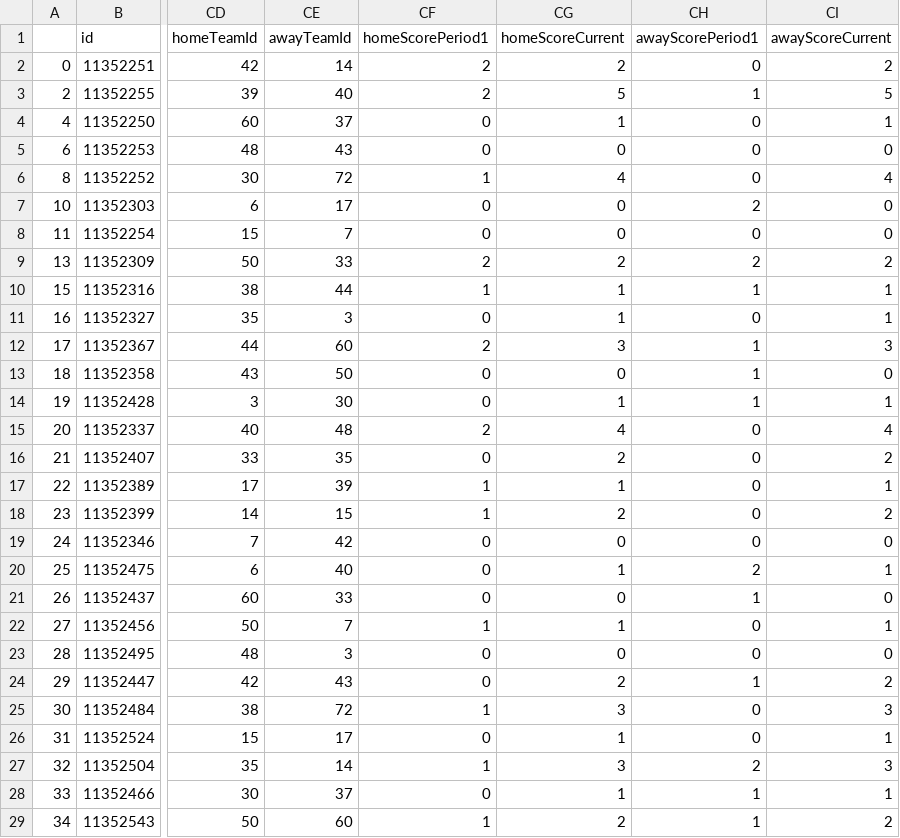
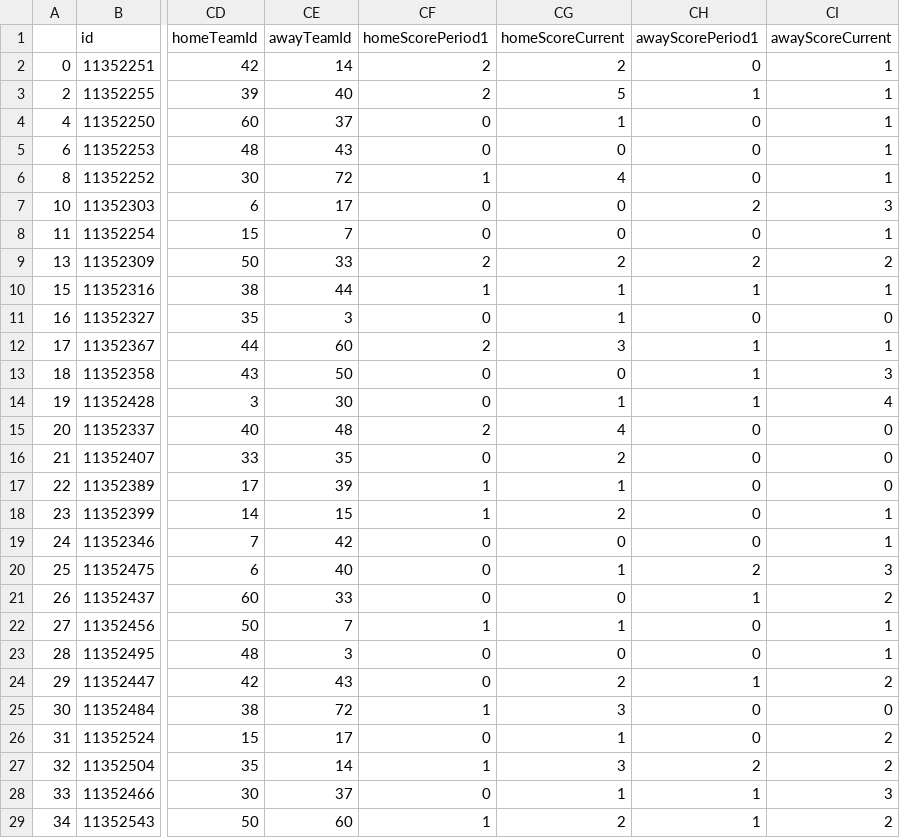
Before and after one commit to ML-DM-project/football-predict, a CSV file: match_all_statistic.csv, drawn as a sheet; only a part is shown, gaps mark what is left out; the diff covers the shown part only; the diff names each change by its address in the sheet, - before the commit and + after, or states it on an @@ line.

```diff
--- a/match_all_statistic.csv
+++ b/match_all_statistic.csv
-CI2 (awayScoreCurrent): 2
+CI2 (awayScoreCurrent): 1
-CI3 (awayScoreCurrent): 5
+CI3 (awayScoreCurrent): 1
-CI5 (awayScoreCurrent): 0
+CI5 (awayScoreCurrent): 1
-CI6 (awayScoreCurrent): 4
+CI6 (awayScoreCurrent): 1
-CI7 (awayScoreCurrent): 0
+CI7 (awayScoreCurrent): 3
-CI8 (awayScoreCurrent): 0
+CI8 (awayScoreCurrent): 1
-CI11 (awayScoreCurrent): 1
+CI11 (awayScoreCurrent): 0
-CI12 (awayScoreCurrent): 3
+CI12 (awayScoreCurrent): 1
-CI13 (awayScoreCurrent): 0
+CI13 (awayScoreCurrent): 3
-CI14 (awayScoreCurrent): 1
+CI14 (awayScoreCurrent): 4
-CI15 (awayScoreCurrent): 4
+CI15 (awayScoreCurrent): 0
-CI16 (awayScoreCurrent): 2
+CI16 (awayScoreCurrent): 0
-CI17 (awayScoreCurrent): 1
+CI17 (awayScoreCurrent): 0
-CI18 (awayScoreCurrent): 2
+CI18 (awayScoreCurrent): 1
-CI19 (awayScoreCurrent): 0
+CI19 (awayScoreCurrent): 1
-CI20 (awayScoreCurrent): 1
+CI20 (awayScoreCurrent): 3
-CI21 (awayScoreCurrent): 0
+CI21 (awayScoreCurrent): 2
-CI23 (awayScoreCurrent): 0
+CI23 (awayScoreCurrent): 1
-CI25 (awayScoreCurrent): 3
+CI25 (awayScoreCurrent): 0
-CI26 (awayScoreCurrent): 1
+CI26 (awayScoreCurrent): 2
-CI27 (awayScoreCurrent): 3
+CI27 (awayScoreCurrent): 2
-CI28 (awayScoreCurrent): 1
+CI28 (awayScoreCurrent): 3
```
Also changed, not shown: 60 edited cells elsewhere in this file, match_result.csv, 2 other files.
